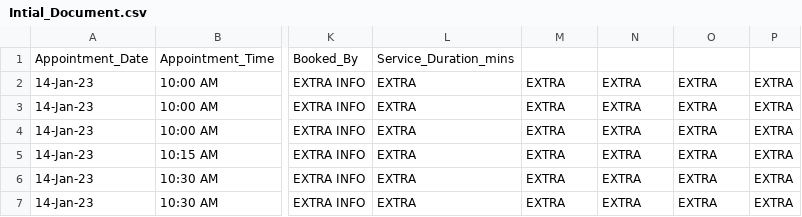
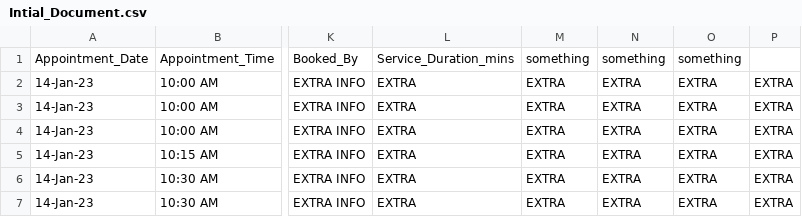
Before and after one commit to pre6/Scheduling-from-Appointy, a CSV file: Intial_Document.csv, drawn as a sheet; only a part is shown, gaps mark what is left out; the diff names each change by its address in the sheet, - before the commit and + after, or states it on an @@ line.

Commit message:
Update Intial_Document.csv

```diff
--- a/Intial_Document.csv
+++ b/Intial_Document.csv
-M1: (empty)
+M1: something
-N1: (empty)
+N1: something
-O1: (empty)
+O1: something
```
